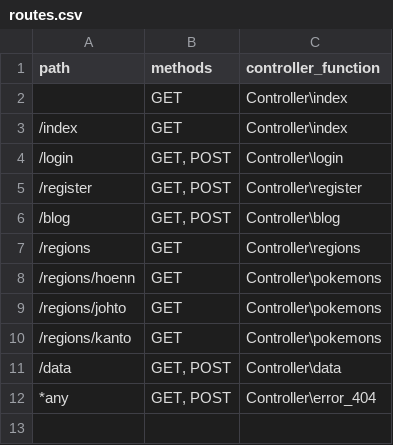
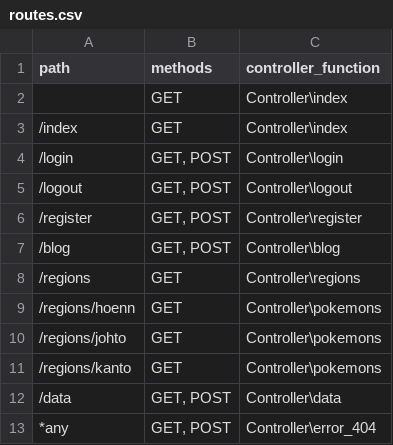
Before and after one commit to RaulMOAB/Pokemon, a CSV file: src/app/routes.csv, drawn as a sheet; the diff names each change by its address in the sheet, - before the commit and + after, or states it on an @@ line.

Commit message:
logout done

```diff
--- a/src/app/routes.csv
+++ b/src/app/routes.csv
+row 5: /logout | GET, POST | Controller\logout
```
Also changed, not shown: 2 other files.
